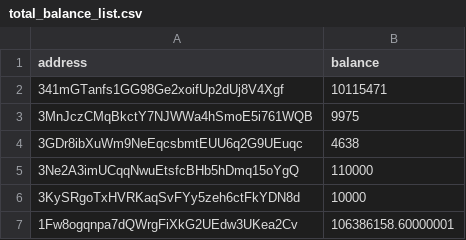
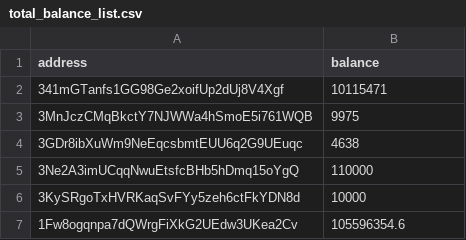
Before and after one commit to salimcansatici/libreAudit, a CSV file: datas/total_balance_list.csv, drawn as a sheet.

```diff
--- a/datas/total_balance_list.csv
+++ b/datas/total_balance_list.csv
@@ -6,2 +6,2 @@ address,balance
 3KySRgoTxHVRKaqSvFYy5zeh6ctFkYDN8d,10000
-1Fw8ogqnpa7dQWrgFiXkG2UEdw3UKea2Cv,106386158.60000001
+1Fw8ogqnpa7dQWrgFiXkG2UEdw3UKea2Cv,105596354.6
```
Also changed, not shown: 1 other file.
